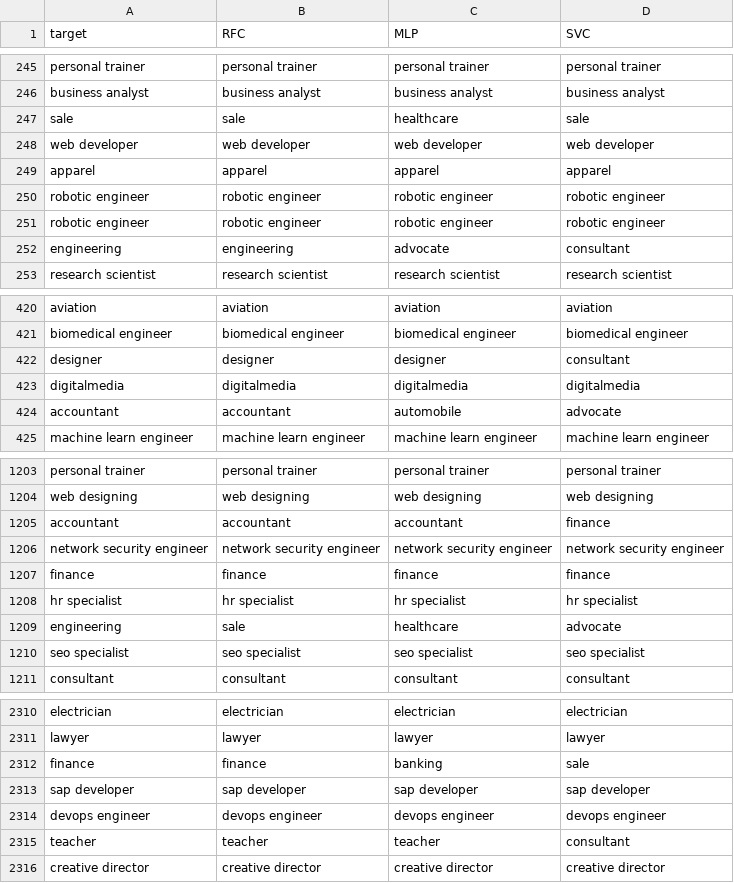
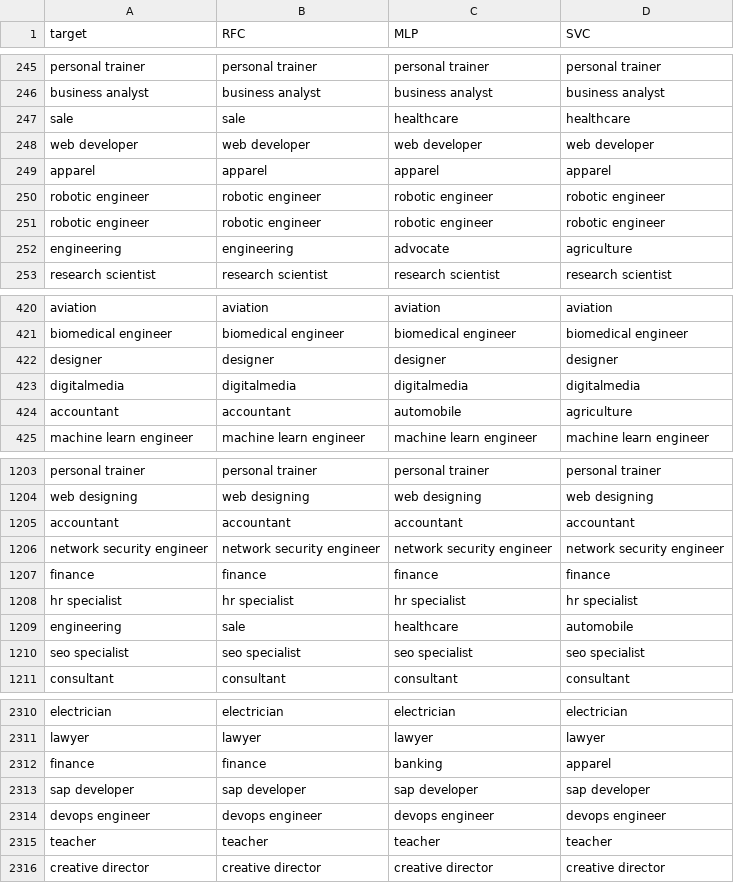
Before and after one commit to ja1goncalves/hybrid-classification-resumes, a CSV file: data/results/tf-idf/results.csv, drawn as a sheet; only a part is shown, gaps mark what is left out; the diff covers the shown part only.

```diff
--- a/data/results/tf-idf/results.csv
+++ b/data/results/tf-idf/results.csv
@@ -246,3 +246,3 @@ personal trainer,personal trainer,personal trainer,personal trainer
 business analyst,business analyst,business analyst,business analyst
-sale,sale,healthcare,sale
+sale,sale,healthcare,healthcare
 web developer,web developer,web developer,web developer
@@ -251,3 +251,3 @@ robotic engineer,robotic engineer,robotic engineer,robotic engineer
 robotic engineer,robotic engineer,robotic engineer,robotic engineer
-engineering,engineering,advocate,consultant
+engineering,engineering,advocate,agriculture
 research scientist,research scientist,research scientist,research scientist
@@ -421,5 +421,5 @@ aviation,aviation,aviation,aviation
 biomedical engineer,biomedical engineer,biomedical engineer,biomedical engineer
-designer,designer,designer,consultant
+designer,designer,designer,designer
 digitalmedia,digitalmedia,digitalmedia,digitalmedia
-accountant,accountant,automobile,advocate
+accountant,accountant,automobile,agriculture
 machine learn engineer,machine learn engineer,machine learn engineer,machine learn engineer
@@ -1204,3 +1204,3 @@ personal trainer,personal trainer,personal trainer,personal trainer
 web designing,web designing,web designing,web designing
-accountant,accountant,accountant,finance
+accountant,accountant,accountant,accountant
 network security engineer,network security engineer,network security engineer,network security engineer
@@ -1208,3 +1208,3 @@ finance,finance,finance,finance
 hr specialist,hr specialist,hr specialist,hr specialist
-engineering,sale,healthcare,advocate
+engineering,sale,healthcare,automobile
 seo specialist,seo specialist,seo specialist,seo specialist
@@ -2311,6 +2311,6 @@ electrician,electrician,electrician,electrician
 lawyer,lawyer,lawyer,lawyer
-finance,finance,banking,sale
+finance,finance,banking,apparel
 sap developer,sap developer,sap developer,sap developer
 devops engineer,devops engineer,devops engineer,devops engineer
-teacher,teacher,teacher,consultant
+teacher,teacher,teacher,teacher
 creative director,creative director,creative director,creative director
```
Also changed, not shown: 2 added rows, 2 removed rows, 2 moved rows and 56 edited cells elsewhere in this file, 1 other file.
